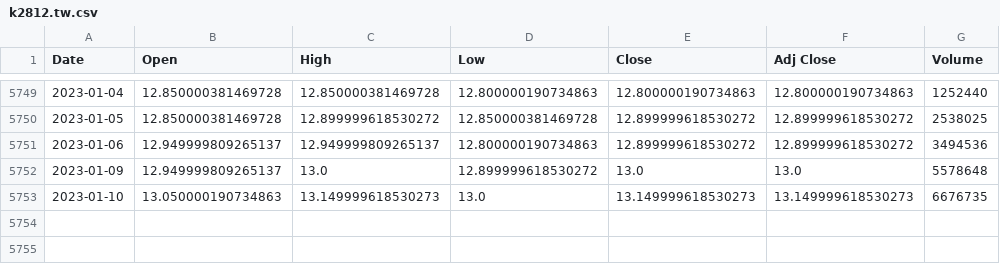
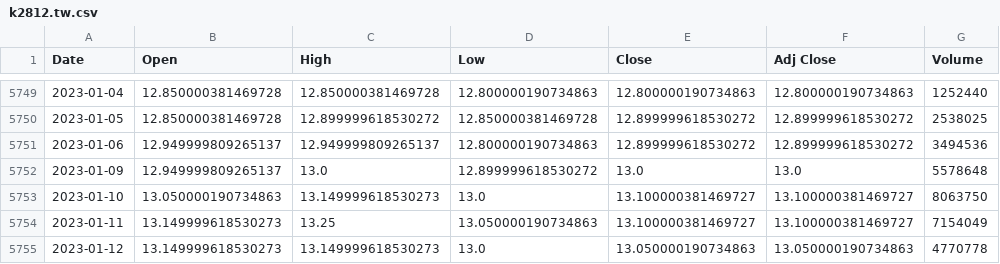
Before and after one commit to sprout110/littleBow, a CSV file: k2812.tw.csv, drawn as a sheet; only a part is shown, gaps mark what is left out.

```diff
--- a/k2812.tw.csv
+++ b/k2812.tw.csv
@@ -5752,2 +5752,4 @@ Date,Open,High,Low,Close,Adj Close,Volume
 2023-01-09,12.949999809265137,13.0,12.899999618530272,13.0,13.0,5578648
-2023-01-10,13.050000190734863,13.149999618530273,13.0,13.149999618530273,13.149999618530273,6676735
+2023-01-10,13.050000190734863,13.149999618530273,13.0,13.100000381469727,13.100000381469727,8063750
+2023-01-11,13.149999618530273,13.25,13.050000190734863,13.100000381469727,13.100000381469727,7154049
+2023-01-12,13.149999618530273,13.149999618530273,13.0,13.050000190734863,13.050000190734863,4770778
```
Also changed, not shown: k0050.tw.csv, k1234.tw.csv, 24 other files.
